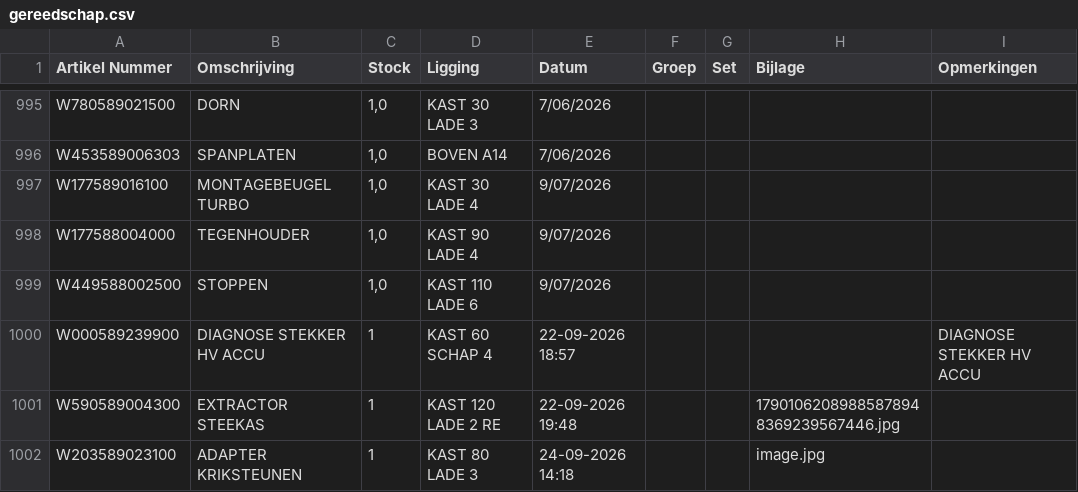
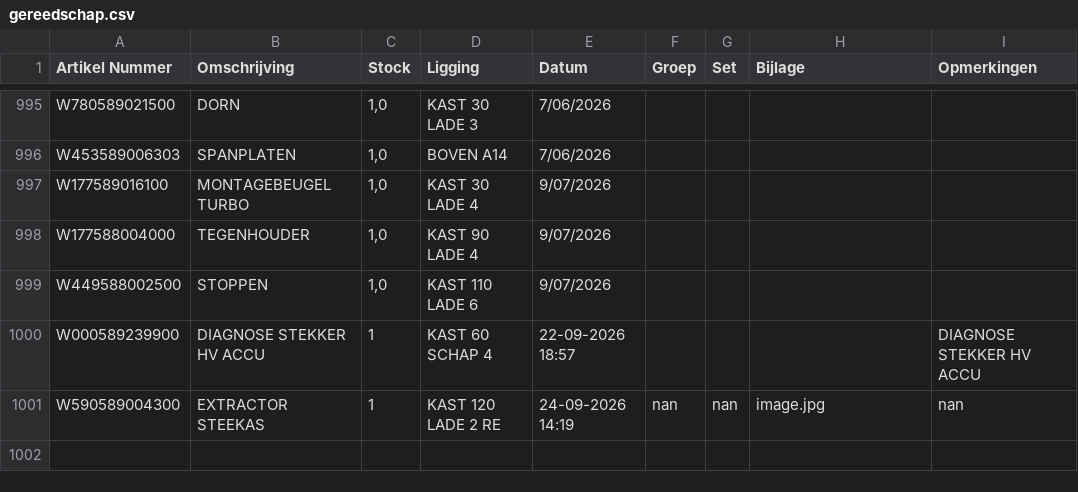
Before and after one commit to christoffm88-dotcom/sp, a CSV file: gereedschap.csv, drawn as a sheet; only a part is shown, gaps mark what is left out.

Commit message:
Wijzig artikel W590589004300

```diff
--- a/gereedschap.csv
+++ b/gereedschap.csv
@@ -1000,3 +1000,2 @@ W449588002500,STOPPEN,"1,0",KAST 110 LADE 6,9/07/2026,,,,
 W000589239900,DIAGNOSE STEKKER HV ACCU,1,KAST 60 SCHAP 4,22-09-2026 18:57,,,,DIAGNOSE STEKKER HV ACCU
-W590589004300,EXTRACTOR STEEKAS,1,KAST 120 LADE 2 RE,22-09-2026 19:48,,,17901062089885878948369239567446.jpg,
-W203589023100,ADAPTER KRIKSTEUNEN,1,KAST 80 LADE 3,24-09-2026 14:18,,,image.jpg,
+W590589004300,EXTRACTOR STEEKAS,1,KAST 120 LADE 2 RE,24-09-2026 14:19,nan,nan,image.jpg,nan
```
